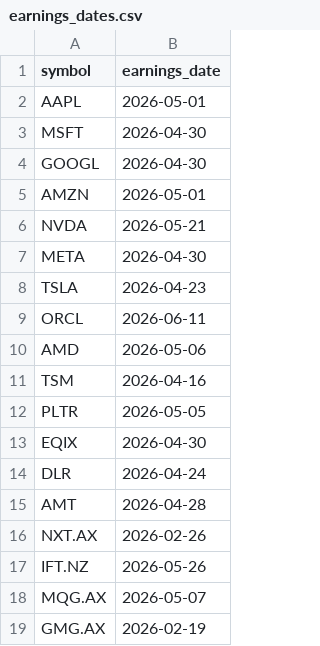
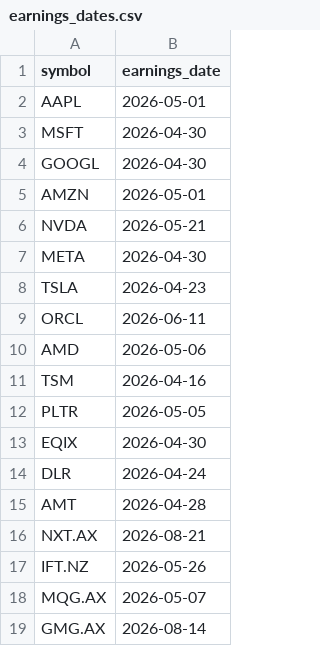
Before and after one commit to cutout-z/ai-dc-dashboard, a CSV file: data/reference/earnings_dates.csv, drawn as a sheet.

Commit message:
Fix ANZ earnings dates — show next report, not past
NXT.AX and GMG.AX (FYE Jun) had past half-year dates from yfinance.
Updated CSV with next full-year report dates (~Aug 2026). Fallback
logic now prefers CSV date when yfinance returns a past date.

Reverted the broken region-specific filter.

```diff
--- a/data/reference/earnings_dates.csv
+++ b/data/reference/earnings_dates.csv
@@ -15,5 +15,5 @@ DLR,2026-04-24
 AMT,2026-04-28
-NXT.AX,2026-02-26
+NXT.AX,2026-08-21
 IFT.NZ,2026-05-26
 MQG.AX,2026-05-07
-GMG.AX,2026-02-19
+GMG.AX,2026-08-14
```
Also changed, not shown: 2 other files.
